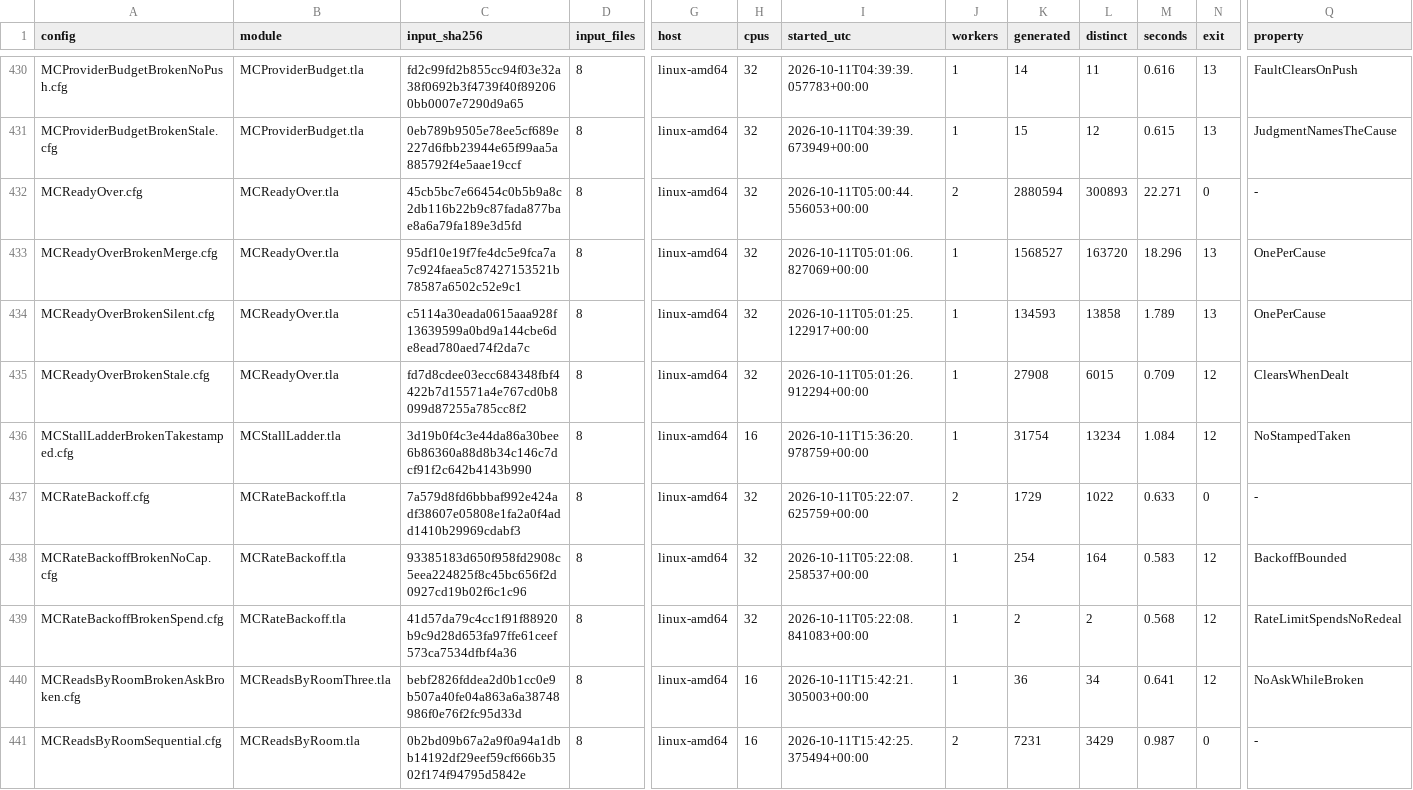
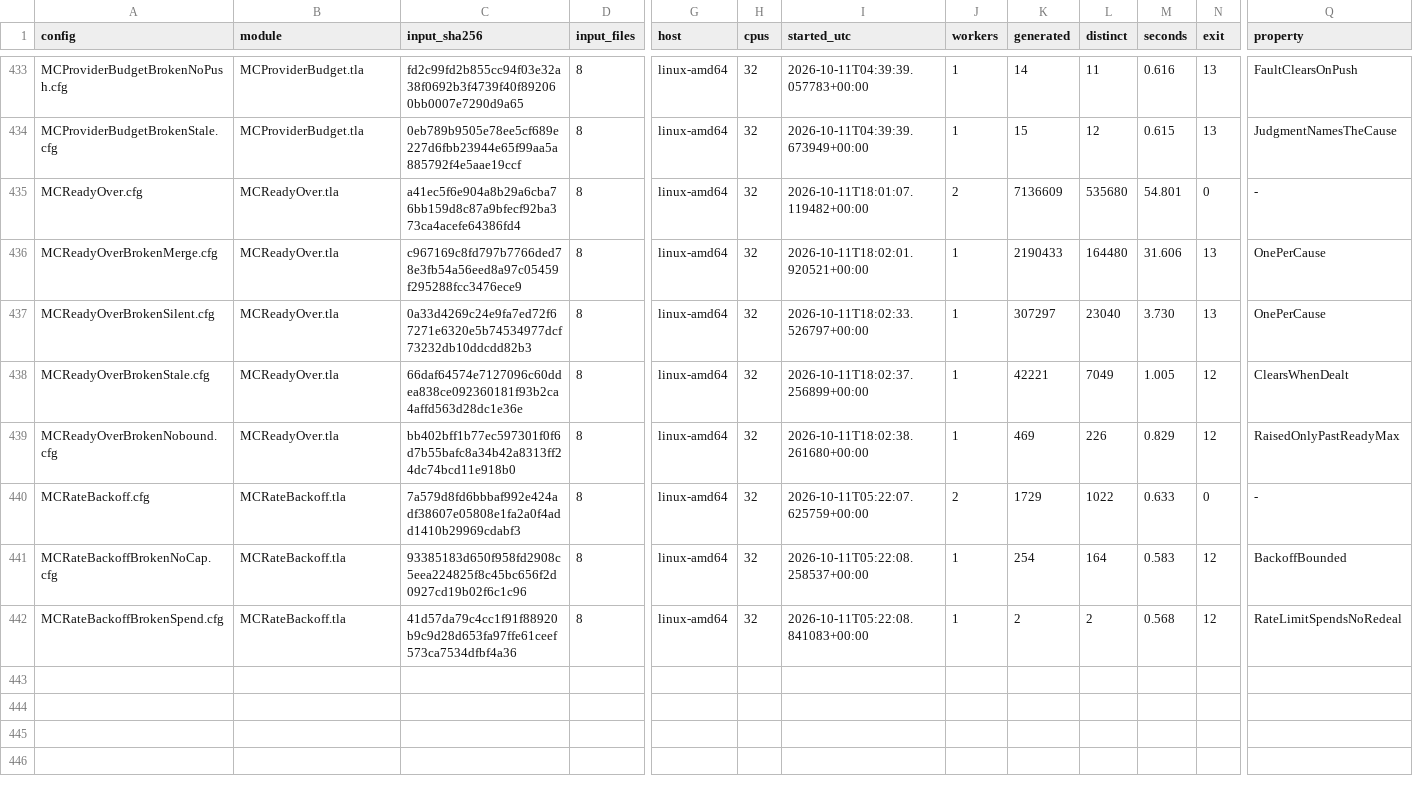
Before and after one commit to mas-bandwidth/nova-sprint, a TSV file: tla/RUNS.tsv, drawn as a sheet; only a part is shown, gaps mark what is left out; addresses are those after the commit; the diff covers the shown part only; the diff names each change by its address in the sheet, - before the commit and + after, or states it on an @@ line.

Commit message:
tla-readyover-causes-and-bound: the ReadyMax bound, per-card holds and every cause
ReadyOver raised every held card under one shared cause and judged a ready card
at once, before ReadyMax; the code raises only past ReadyMax and each held card
(or sentinel) is its own judgment. The model now splits ready from past (a card
is ready-over only after it sits past the bound), makes each held card its own
cause, and adds the causes readyWhy names that the model lacked: a held stream,
friends alone, a bad brief, no launcher and no free width, plus a timed rest
(until its time) beside paid and woken.

OnePerCause and ClearsWhenDealt still hold. A new RaisedOnlyPastReadyMax holds,
and the reversed witness MCReadyOverBrokenNobound (Broken = nobound) raises
before the bound and fails it.

The readyover group was run on this bench with TLC (java 21,
/opt/tla/tla2tools.jar) and merged into tla/RUNS.tsv;
go run ./tools/tlacheck groups --root . --stale now prints [].

Sprint-Card: tla-readyover-causes-and-bound.w2@1 epoch=17

```diff
--- a/tla/RUNS.tsv
+++ b/tla/RUNS.tsv
-C435 (input_sha256): 45cb5bc7e66454c0b5b9a8c2db116b22b9c87fada877bae8a6a79fa189e3d5fd
+C435 (input_sha256): a41ec5f6e904a8b29a6cba76bb159d8c87a9bfecf92ba373ca4acefe64386fd4
-I435 (started_utc): 2026-10-11T05:00:44.556053+00:00
+I435 (started_utc): 2026-10-11T18:01:07.119482+00:00
-K435 (generated): 2880594
+K435 (generated): 7136609
-L435 (distinct): 300893
+L435 (distinct): 535680
-M435 (seconds): 22.271
+M435 (seconds): 54.801
-C436 (input_sha256): 95df10e19f7fe4dc5e9fca7a7c924faea5c87427153521b78587a6502c52e9c1
+C436 (input_sha256): c967169c8fd797b7766ded78e3fb54a56eed8a97c05459f295288fcc3476ece9
-I436 (started_utc): 2026-10-11T05:01:06.827069+00:00
+I436 (started_utc): 2026-10-11T18:02:01.920521+00:00
-K436 (generated): 1568527
+K436 (generated): 2190433
-L436 (distinct): 163720
+L436 (distinct): 164480
-M436 (seconds): 18.296
+M436 (seconds): 31.606
-C437 (input_sha256): c5114a30eada0615aaa928f13639599a0bd9a144cbe6de8ead780aed74f2da7c
+C437 (input_sha256): 0a33d4269c24e9fa7ed72f67271e6320e5b74534977dcf73232db10ddcdd82b3
-I437 (started_utc): 2026-10-11T05:01:25.122917+00:00
+I437 (started_utc): 2026-10-11T18:02:33.526797+00:00
-K437 (generated): 134593
+K437 (generated): 307297
-L437 (distinct): 13858
+L437 (distinct): 23040
-M437 (seconds): 1.789
+M437 (seconds): 3.730
-C438 (input_sha256): fd7d8cdee03ecc684348fbf4422b7d15571a4e767cd0b8099d87255a785cc8f2
+C438 (input_sha256): 66daf64574e7127096c60ddea838ce092360181f93b2ca4affd563d28dc1e36e
-I438 (started_utc): 2026-10-11T05:01:26.912294+00:00
+I438 (started_utc): 2026-10-11T18:02:37.256899+00:00
-K438 (generated): 27908
+K438 (generated): 42221
-L438 (distinct): 6015
+L438 (distinct): 7049
-M438 (seconds): 0.709
+M438 (seconds): 1.005
-A439 (config): MCStallLadderBrokenTakestamped.cfg
+A439 (config): MCReadyOverBrokenNobound.cfg
-B439 (module): MCStallLadder.tla
+B439 (module): MCReadyOver.tla
-C439 (input_sha256): 3d19b0f4c3e44da86a30bee6b86360a88d8b34c146c7dcf91f2c642b4143b990
+C439 (input_sha256): bb402bff1b77ec597301f0f6d7b55bafc8a34b42a8313ff24dc74bcd11e918b0
-H439 (cpus): 16
+H439 (cpus): 32
-I439 (started_utc): 2026-10-11T15:36:20.978759+00:00
+I439 (started_utc): 2026-10-11T18:02:38.261680+00:00
-K439 (generated): 31754
+K439 (generated): 469
-L439 (distinct): 13234
+L439 (distinct): 226
-M439 (seconds): 1.084
+M439 (seconds): 0.829
-Q439 (property): NoStampedTaken
+Q439 (property): RaisedOnlyPastReadyMax
@@ row 440 moved to row 299: MCReadsByRoomBrokenAskBroken.cfg @@
@@ row 441 moved to row 305: MCReadsByRoomSequential.cfg @@
```
Also changed, not shown: 1 added row elsewhere in this file, tla/CASES.tsv, tla/COVERAGE.tsv, 9 other files.
